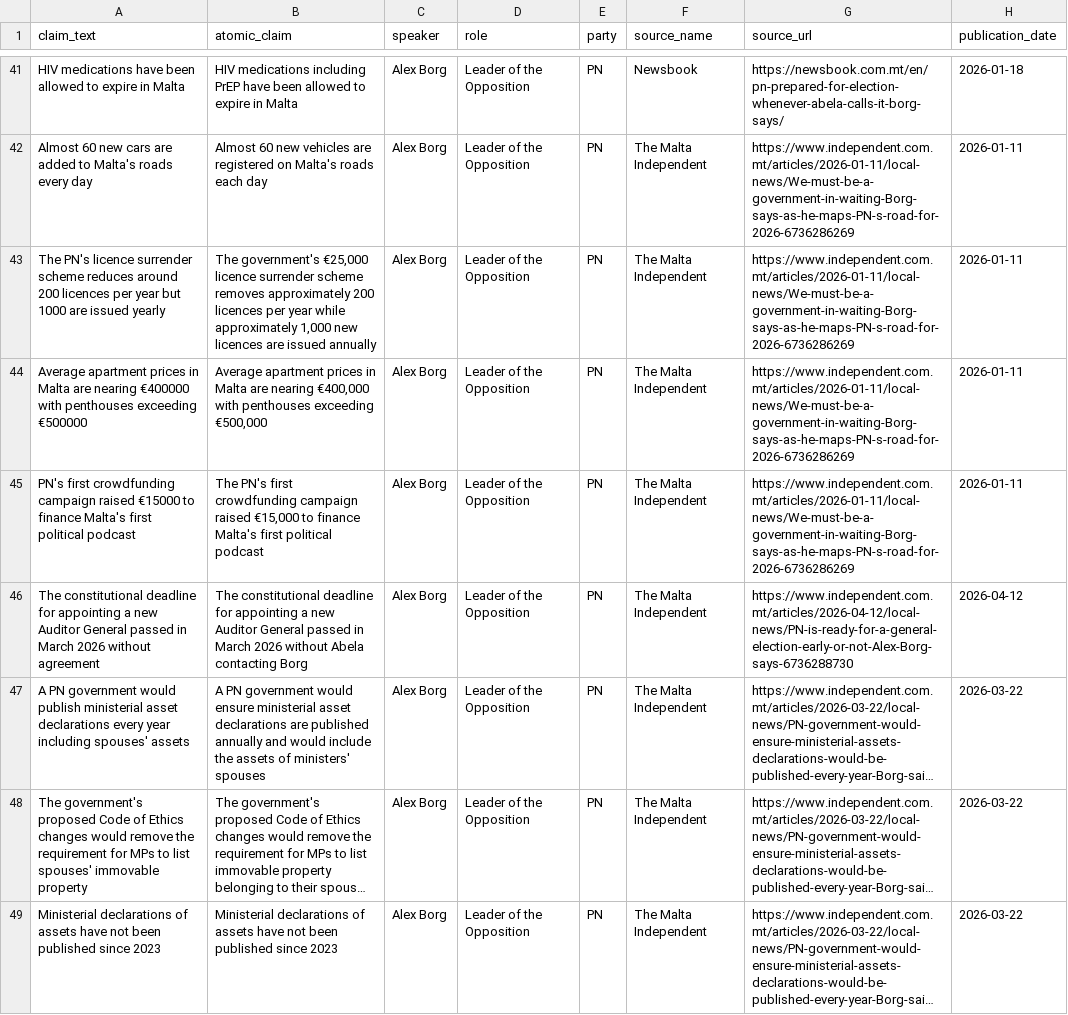
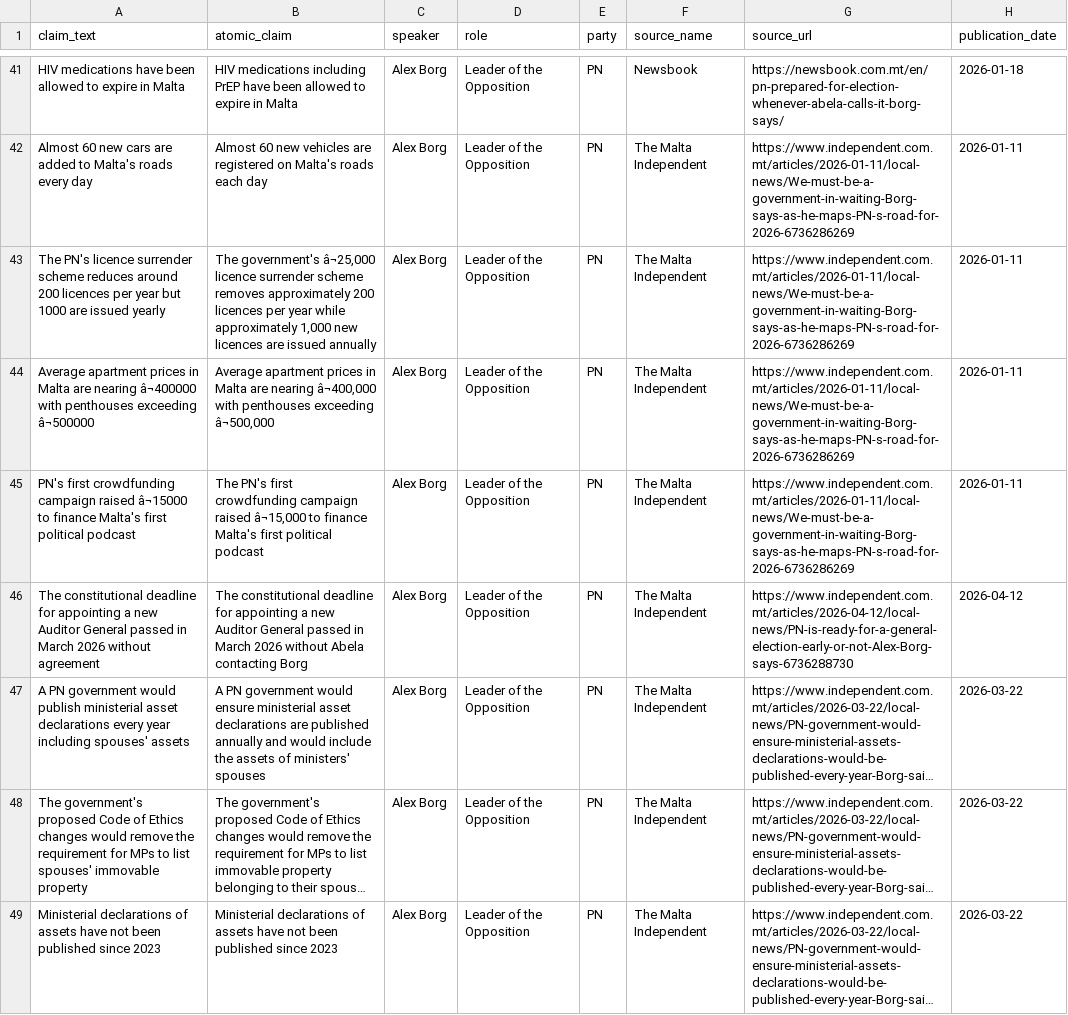
Before and after one commit to kylesultana-spunt/claim-source-team, a CSV file: data/fact_check_queue.csv, drawn as a sheet; only a part is shown, gaps mark what is left out; long unchanged cells end in …; the diff covers the shown part only; the diff names each change by its address in the sheet, - before the commit and + after, or states it on an @@ line.

```diff
--- a/data/fact_check_queue.csv
+++ b/data/fact_check_queue.csv
-B43 (atomic_claim): The government's €25,000 licence surrender…
+B43 (atomic_claim): The government's â¬25,000 licence surrender…
-A44 (claim_text): …are nearing €400000 with penthouses exceeding €500000
+A44 (claim_text): …are nearing â¬400000 with penthouses exceeding â¬500000
-B44 (atomic_claim): …are nearing €400,000 with penthouses exceeding €500,000
+B44 (atomic_claim): …are nearing â¬400,000 with penthouses exceeding â¬500,000
-A45 (claim_text): …campaign raised €15000 to finance…
+A45 (claim_text): …campaign raised â¬15000 to finance…
-B45 (atomic_claim): …campaign raised €15,000 to finance…
+B45 (atomic_claim): …campaign raised â¬15,000 to finance…
```
Also changed, not shown: 1 added row and 69 edited cells elsewhere in this file.
